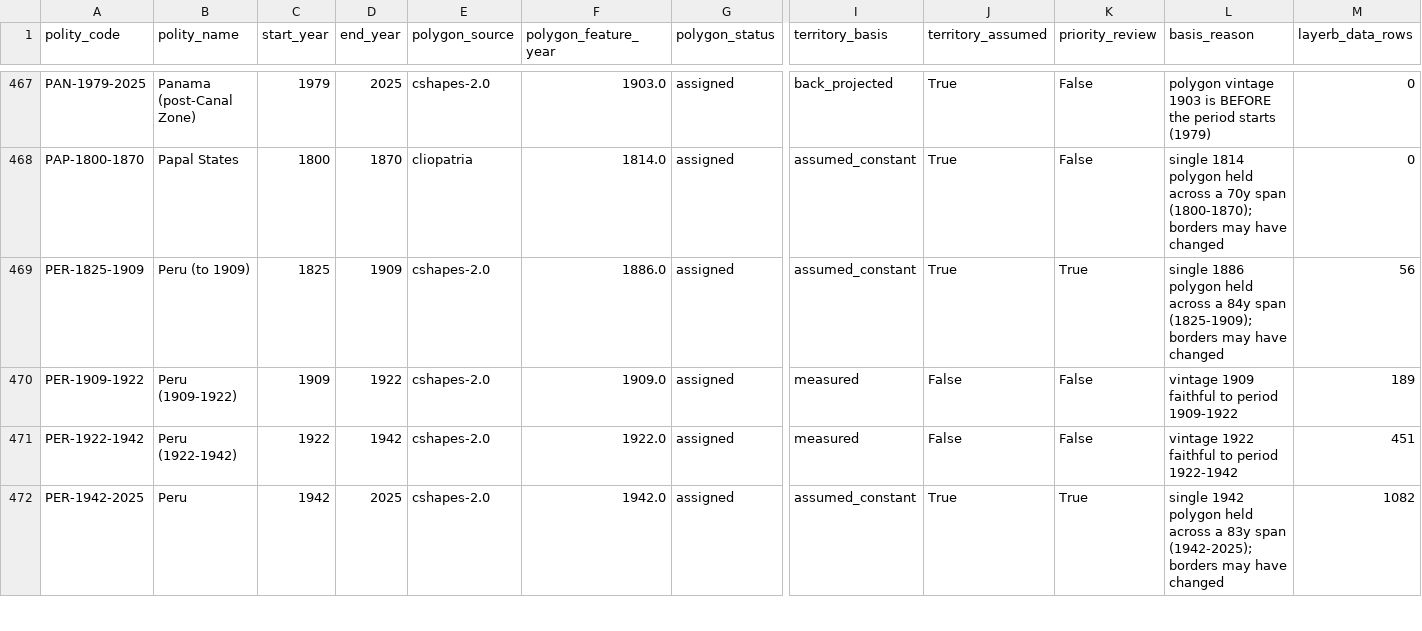
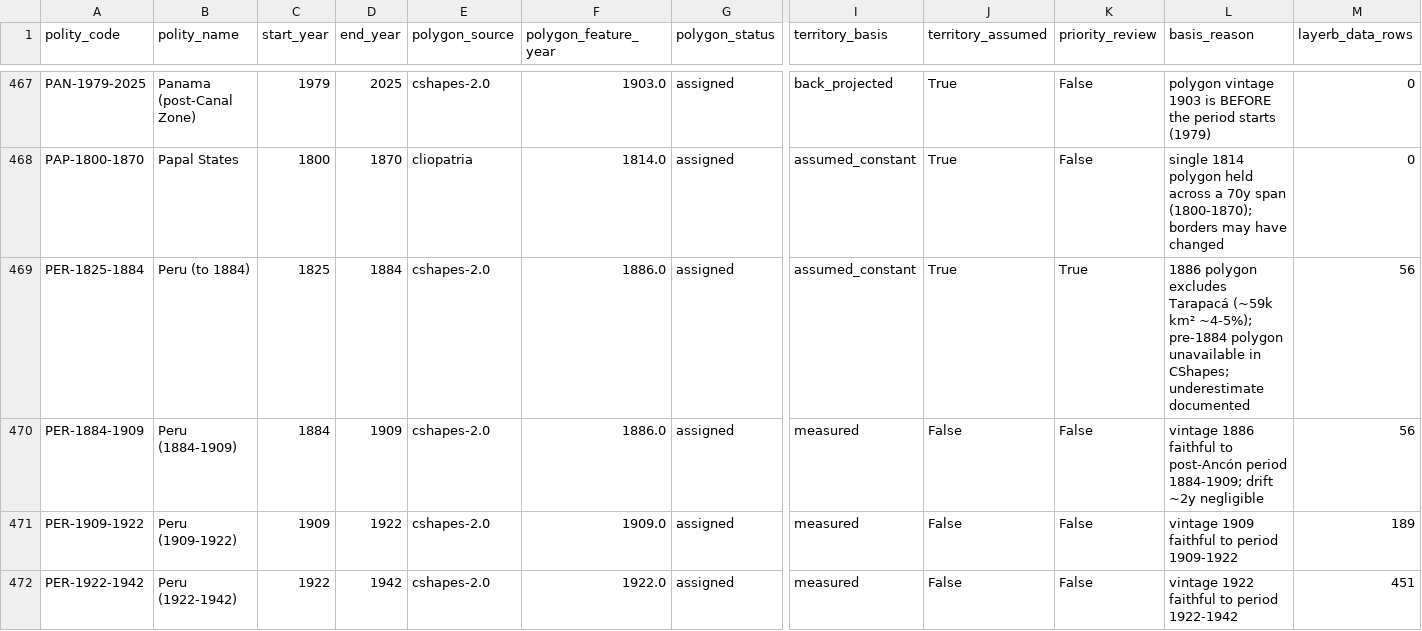
Before and after one commit to eduaguilera/whep-polities, a CSV file: pipelines/polity-autoimprove/state/territory_basis.csv, drawn as a sheet; only a part is shown, gaps mark what is left out; the shorter side is filled out with more unchanged rows; rows hold the shown columns only; the diff names each change by its address in the sheet, - before the commit and + after, or states it on an @@ line.

```diff
--- a/pipelines/polity-autoimprove/state/territory_basis.csv
+++ b/pipelines/polity-autoimprove/state/territory_basis.csv
-A469 (polity_code): PER-1825-1909
+A469 (polity_code): PER-1825-1884
-B469 (polity_name): Peru (to 1909)
+B469 (polity_name): Peru (to 1884)
-D469 (end_year): 1909
+D469 (end_year): 1884
-L469 (basis_reason): single 1886 polygon held across a 84y span (1825-1909); borders may have changed
+L469 (basis_reason): 1886 polygon excludes Tarapacá (~59k km² ~4-5%); pre-1884 polygon unavailable in CShapes; underestimate documented
+row 470: PER-1884-1909 | Peru (1884-1909) | 1884 | 1909 | cshapes-2.0 | 1886.0 | assigned | measured | False | False | vintage 1886 faithful to post-Ancón period 1884-1909; drift ~2y negligible | 56
```
Also changed, not shown: data/final/polities_database.csv, site/polities.csv, 3 other files.
